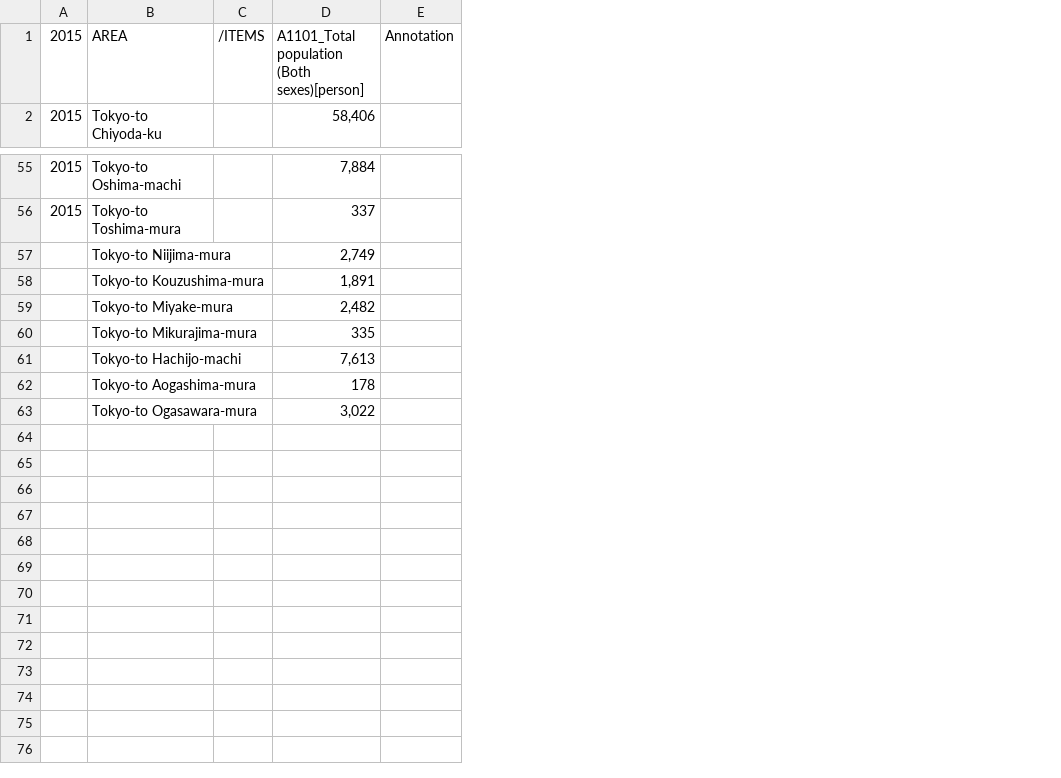
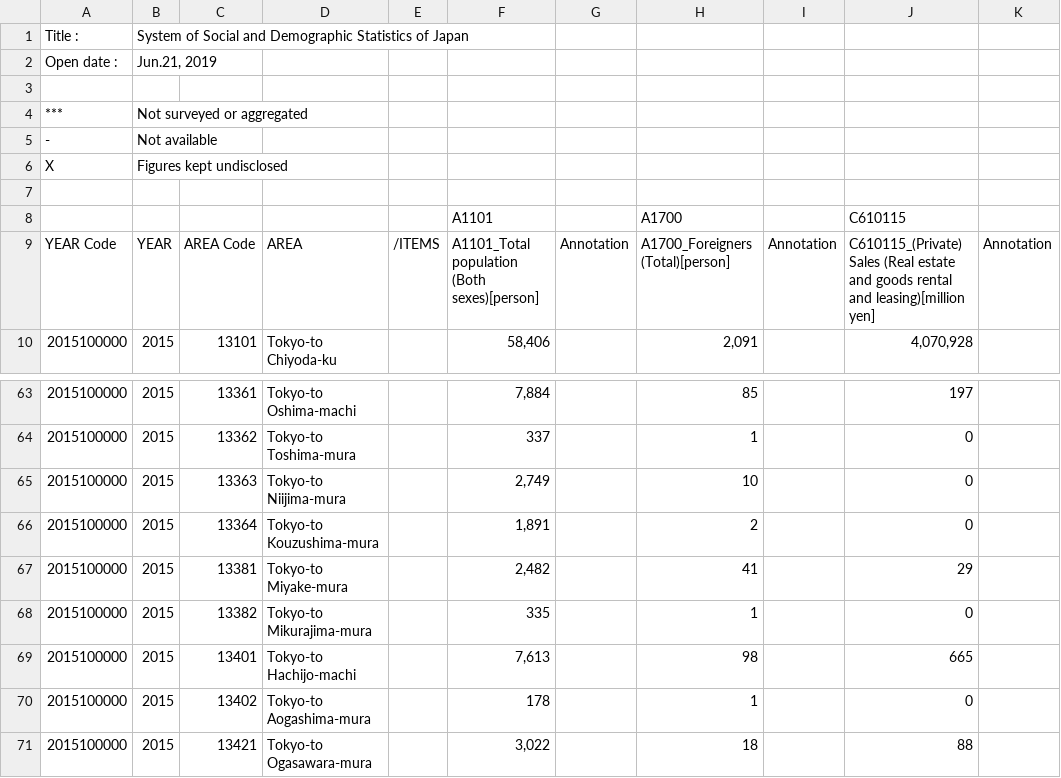
Before and after one commit to kikman-git/Coursera_Capstone, a CSV file: FEI_CITY_200418100020.csv, drawn as a sheet; only a part is shown, gaps mark what is left out; addresses are those after the commit; the diff names each change by its address in the sheet, - before the commit and + after, or states it on an @@ line.

Commit message:
Add files via upload

```diff
--- a/FEI_CITY_200418100020.csv
+++ b/FEI_CITY_200418100020.csv
+column A, rows 9-10: YEAR Code | 2015100000; rows 63-71: all 2015100000
+column C, rows 9-10: AREA Code | 13101; rows 63-71: 13361 | 13362 | 13363 | 13364 | 13381 | 13382 | 13401 | 13402 | 13421
+column H, rows 9-10: A1700_Foreigners (Total)[person] | 2,091; rows 63-71: 85 | 1 | 10 | 2 | 41 | 1 | 98 | 1 | 18
+column I, row 9: Annotation
+column J, rows 9-10: C610115_(Private) Sales (Real estate and goods rental and leasing)[million yen] | 4,070,928; rows 63-71: 197 | 0 | 0 | 0 | 29 | 0 | 665 | 0 | 88
+column K, row 9: Annotation
+row 1: Title : | System of Social and Demographic Statistics of Japan
+row 2: Open date : | Jun.21, 2019
+row 3: (empty)
+row 4: *** | Not surveyed or aggregated
+row 5: - | Not available
+row 6: X | Figures kept undisclosed
+row 7: (empty)
+row 8:  |  |  |  |  | A1101 |  | A1700 |  | C610115
-B9: 2015
+B9: YEAR
-B65:B71: (empty)
+B65:B71: 2015
```
